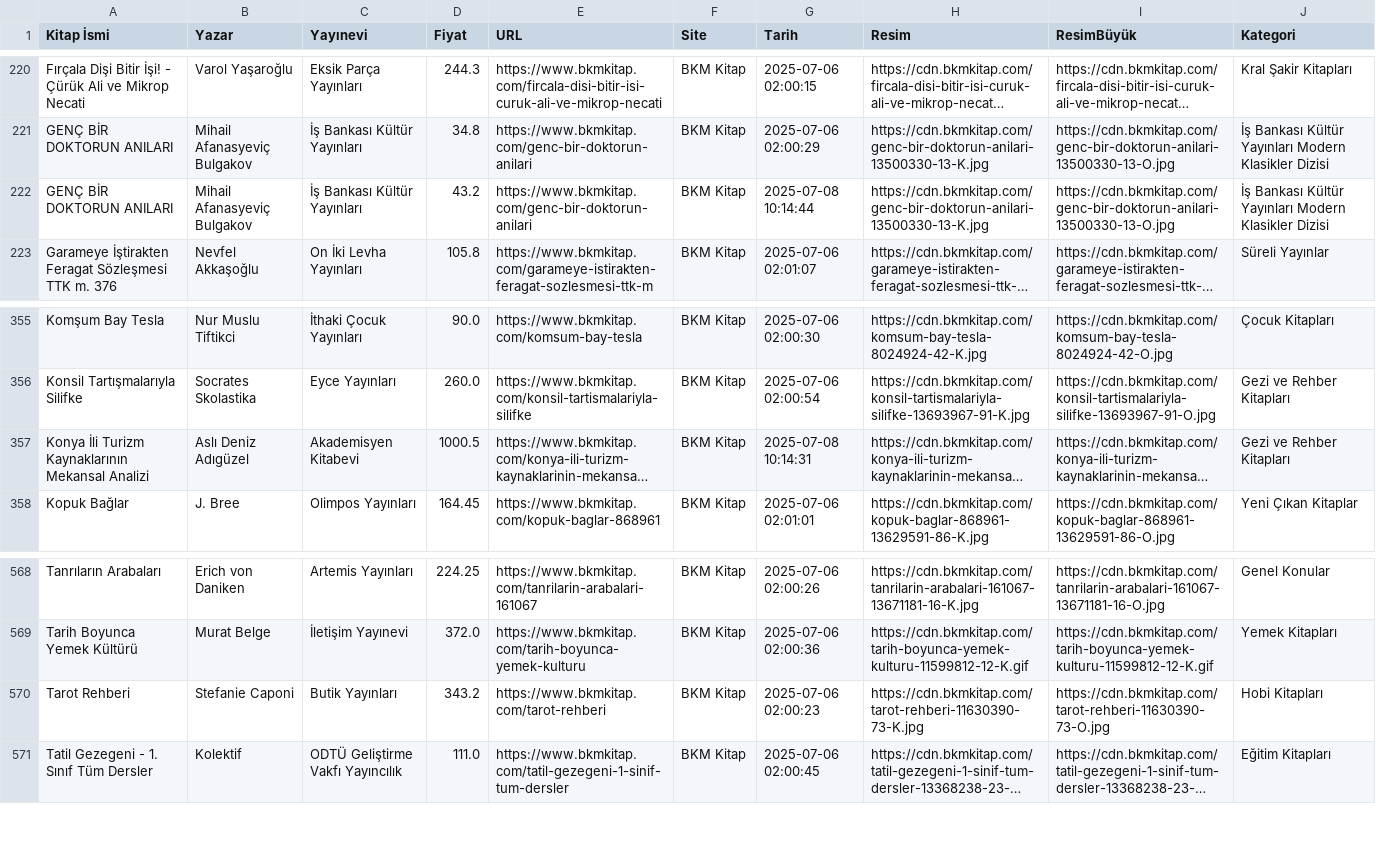
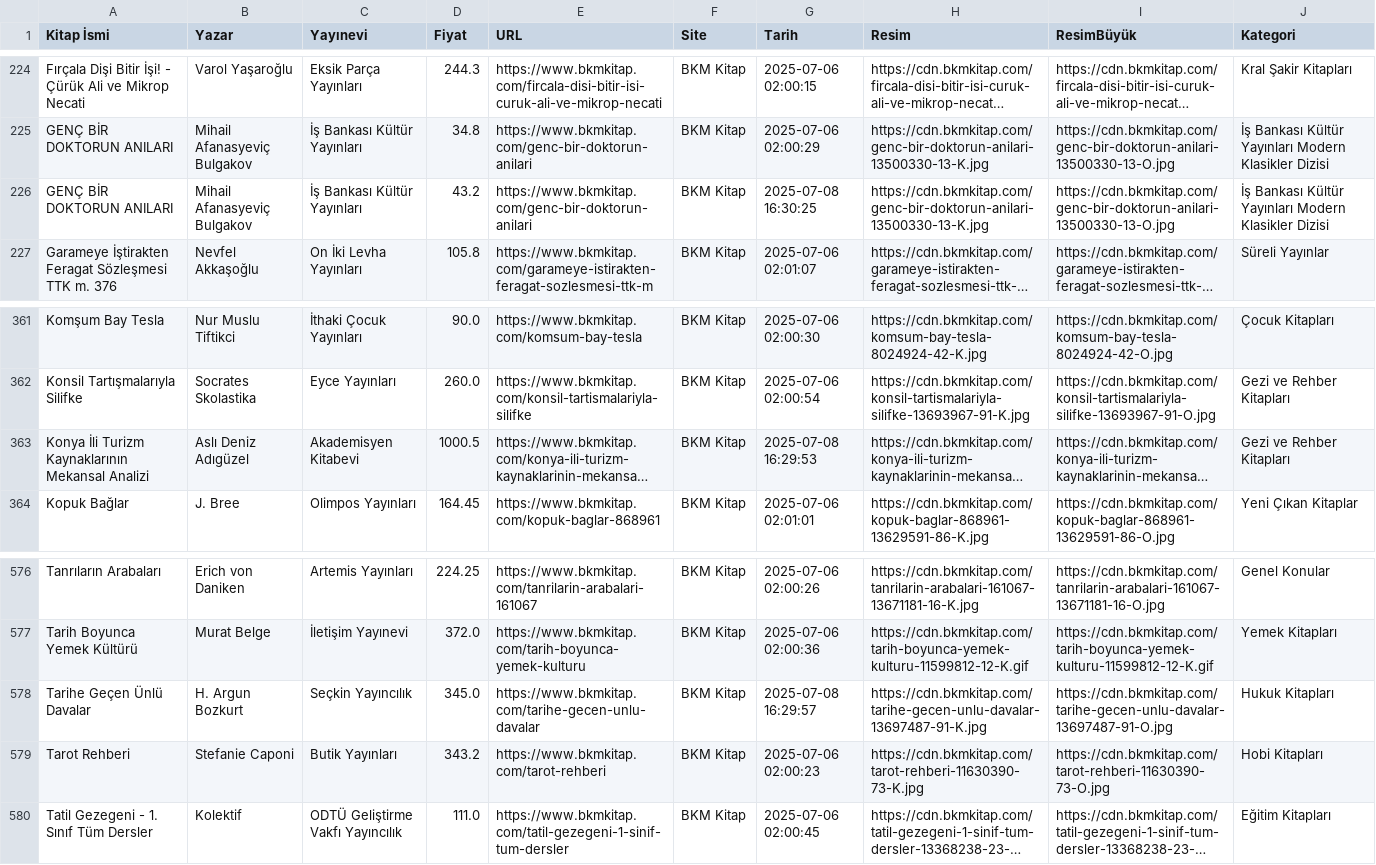
Before and after one commit to fzozyurt/BookStoresDatasets, a CSV file: Data/BKM_Datasets.csv, drawn as a sheet; only a part is shown, gaps mark what is left out; long unchanged cells end in …; addresses are those after the commit; the diff covers the shown part only; the diff names each change by its address in the sheet, - before the commit and + after, or states it on an @@ line.

```diff
--- a/Data/BKM_Datasets.csv
+++ b/Data/BKM_Datasets.csv
-G226 (Tarih): 2025-07-08 10:14:44
+G226 (Tarih): 2025-07-08 16:30:25
-G363 (Tarih): 2025-07-08 10:14:31
+G363 (Tarih): 2025-07-08 16:29:53
+row 578: Tarihe Geçen Ünlü Davalar | H. Argun Bozkurt | Seçkin Yayıncılık | 345.0 | https://www.bkmkitap.com/tarihe-gecen-unlu-davalar | BKM Kitap | 2025-07-08 16:29:57 | https://cdn.bkmkitap.com/tarihe-gecen-unlu-davalar-13697487-91-K.jpg | https://cdn.bkmkitap.com/tarihe-gecen-unlu-davalar-13697487-91-O.jpg | Hukuk Kitapları
```
Also changed, not shown: 9 added rows and 1 removed row elsewhere in this file, 2 other files.
